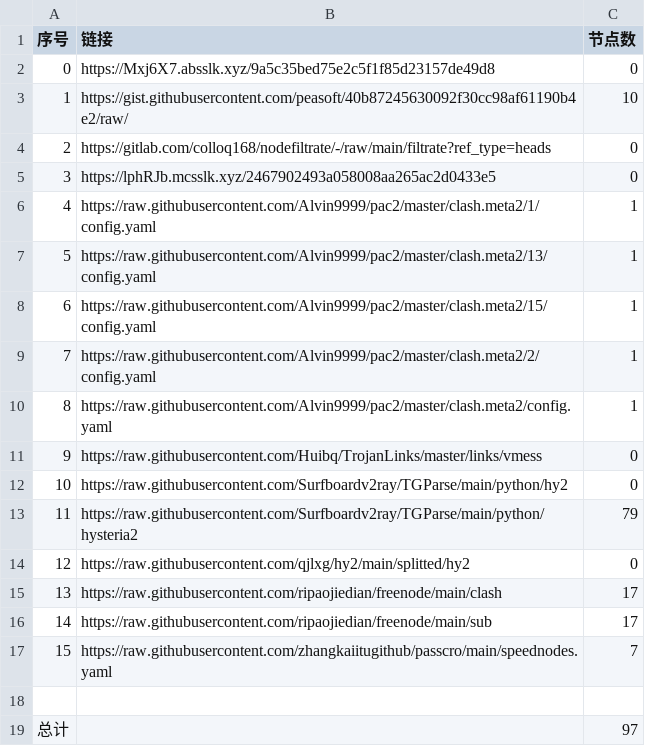
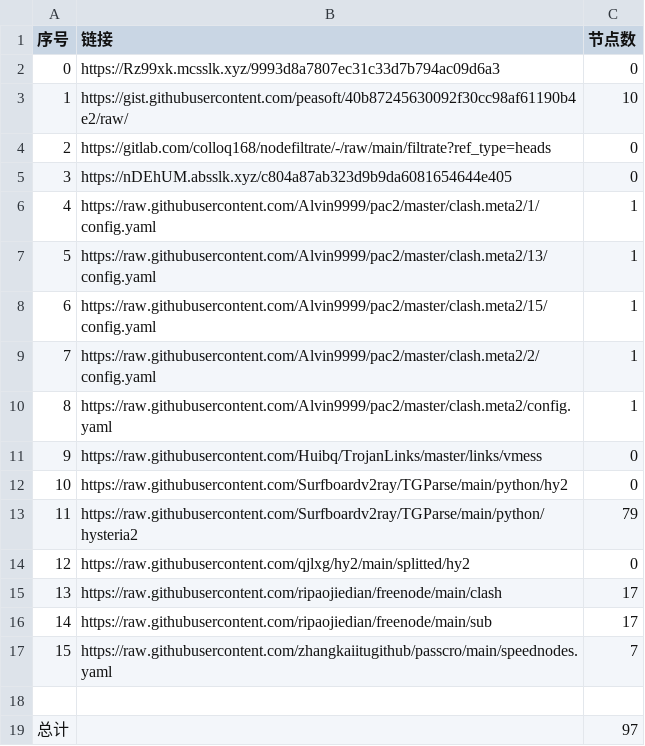
Before and after one commit to suanxidanian/NoMoreWalls, a CSV file: list_result.csv, drawn as a sheet.

```diff
--- a/list_result.csv
+++ b/list_result.csv
@@ -1,6 +1,6 @@
 序号,链接,节点数
-0,https://Mxj6X7.absslk.xyz/9a5c35bed75e2c5f1f85d23157de49d8,0
+0,https://Rz99xk.mcsslk.xyz/9993d8a7807ec31c33d7b794ac09d6a3,0
 1,https://gist.githubusercontent.com/peasoft/40b87245630092f30cc98af61190b4e2/raw/,10
 2,https://gitlab.com/colloq168/nodefiltrate/-/raw/main/filtrate?ref_type=heads,0
-3,https://lphRJb.mcsslk.xyz/2467902493a058008aa265ac2d0433e5,0
+3,https://nDEhUM.absslk.xyz/c804a87ab323d9b9da6081654644e405,0
 4,https://raw.githubusercontent.com/Alvin9999/pac2/master/clash.meta2/1/config.yaml,1
```
Also changed, not shown: 3 other files.
